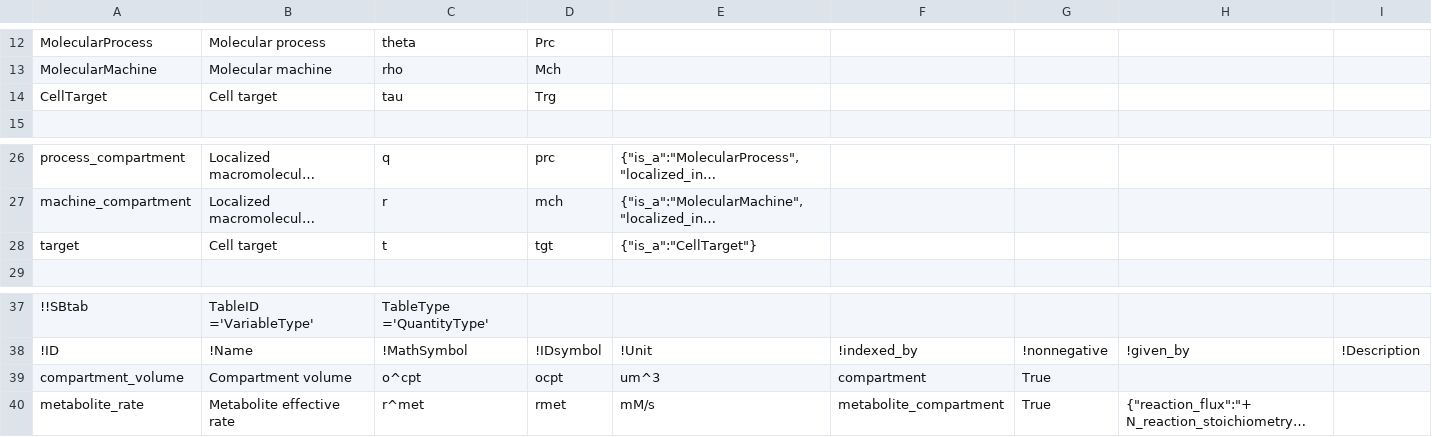
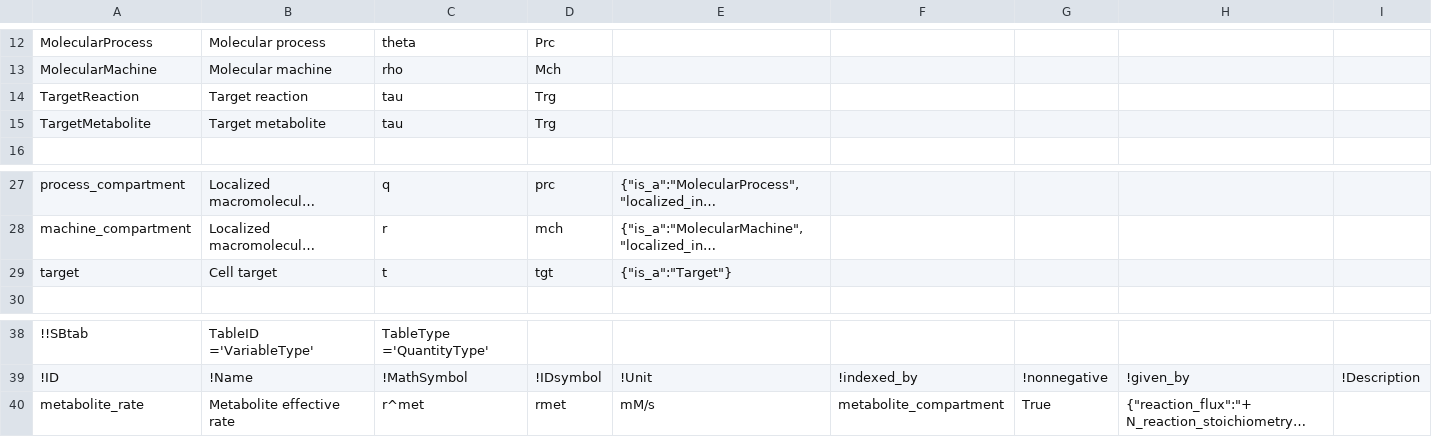
Before and after one commit to liebermeister/resource-balance-analysis, a TSV file: resources/model-schematic/fischer_model-schematic.tsv (was resources/model-schematic/scott_mass_balance_model-schematic.tsv), drawn as a sheet; only a part is shown, gaps mark what is left out; long unchanged cells end in …; removed rows and columns are numbered as before the commit, all else as after; the diff names each change by its address in the sheet, - before the commit and + after, or states it on an @@ line.

```diff
--- a/resources/model-schematic/scott_mass_balance_model-schematic.tsv
+++ b/resources/model-schematic/fischer_model-schematic.tsv
+row 14: TargetReaction | Target reaction | tau | Trg
-A15: CellTarget
+A15: TargetMetabolite
-B15: Cell target
+B15: Target metabolite
-E29: {"is_a":"CellTarget"}
+E29: {"is_a":"Target"}
-row 39: compartment_volume | Compartment volume | o^cpt | ocpt | um^3 | compartment | True
```
Also changed, not shown: resources/model-schematic/rba-model-schematic.tsv, 13 other files.
